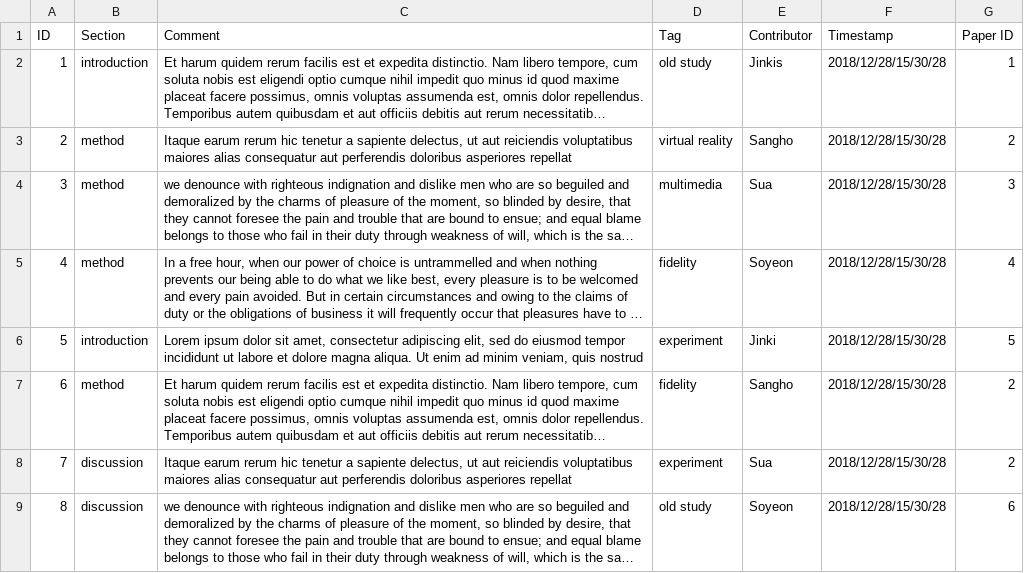
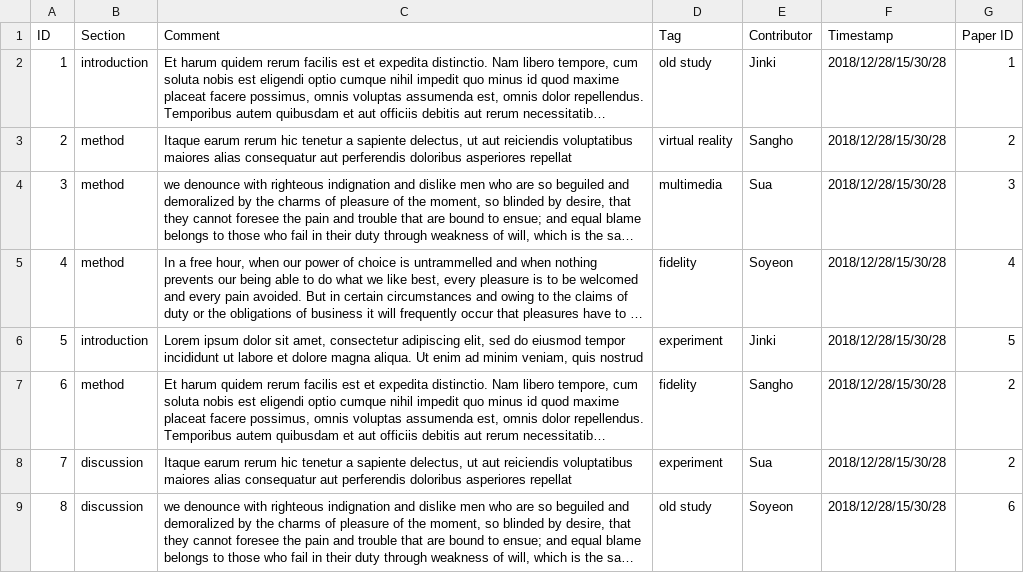
Before and after one commit to VirtualityForSafety/SharePaper, a CSV file: metadata/tags.csv, drawn as a sheet; only a part is shown; long unchanged cells end in …; the diff names each change by its address in the sheet, - before the commit and + after, or states it on an @@ line.

```diff
--- a/metadata/tags.csv
+++ b/metadata/tags.csv
-E2 (Contributor): Jinkis
+E2 (Contributor): Jinki
```
Also changed, not shown: metadata/papers.csv, 3 other files.
